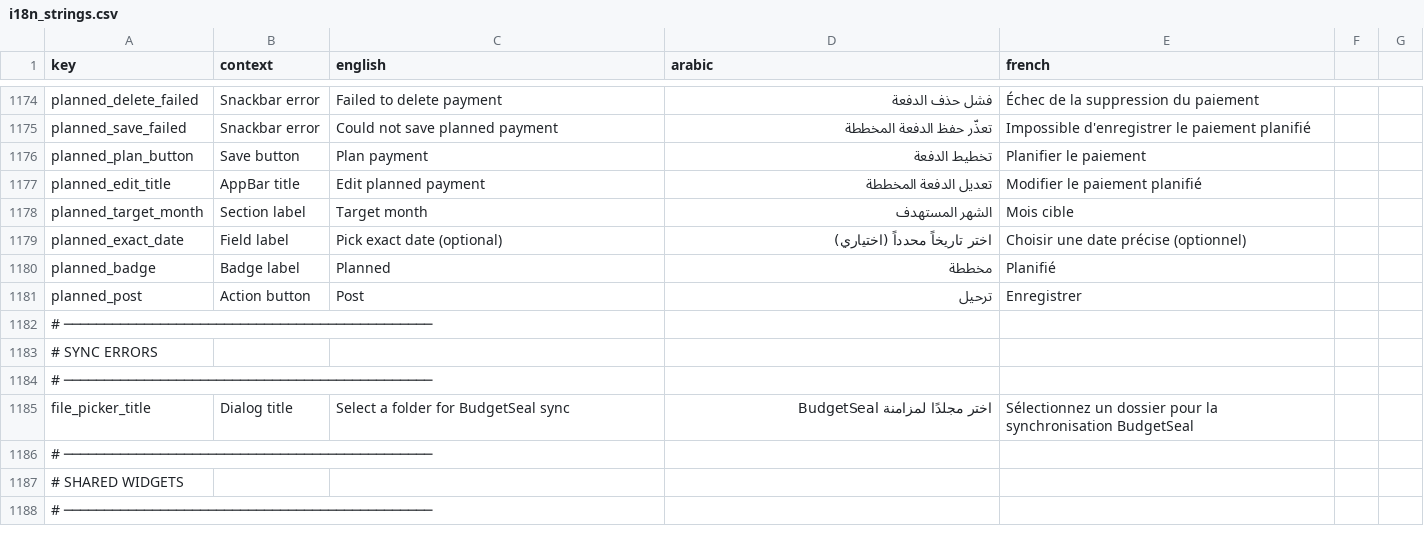
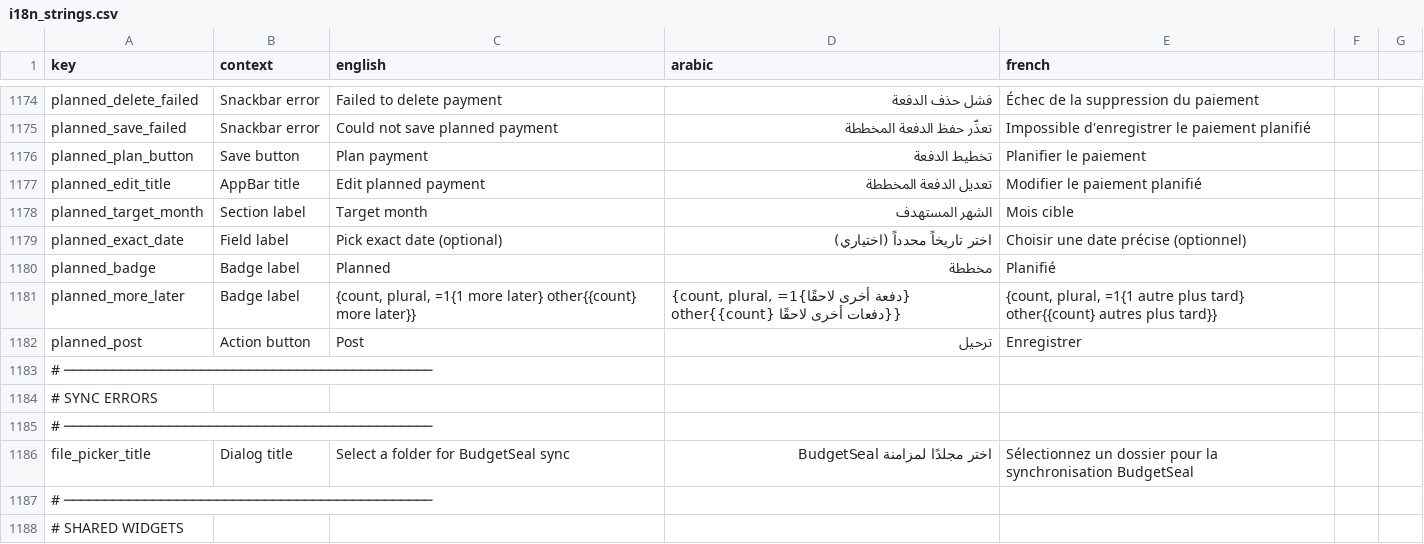
Before and after one commit to samerc/BudgetSeal, a CSV file: docs/i18n_strings.csv, drawn as a sheet; only a part is shown, gaps mark what is left out; the shorter side is filled out with more unchanged rows; the diff names each change by its address in the sheet, - before the commit and + after, or states it on an @@ line.

```diff
--- a/docs/i18n_strings.csv
+++ b/docs/i18n_strings.csv
+row 1181: planned_more_later | Badge label | {count, plural, =1{1 more later} other{{count} more later}} | {count, plural, =1{دفعة أخرى لاحقًا} other{{count} دفعات أخرى لاحقًا}} | {count, plural, =1{1 autre plus tard} other{{count} autres plus tard}}
```
Also changed, not shown: 10 other files.
